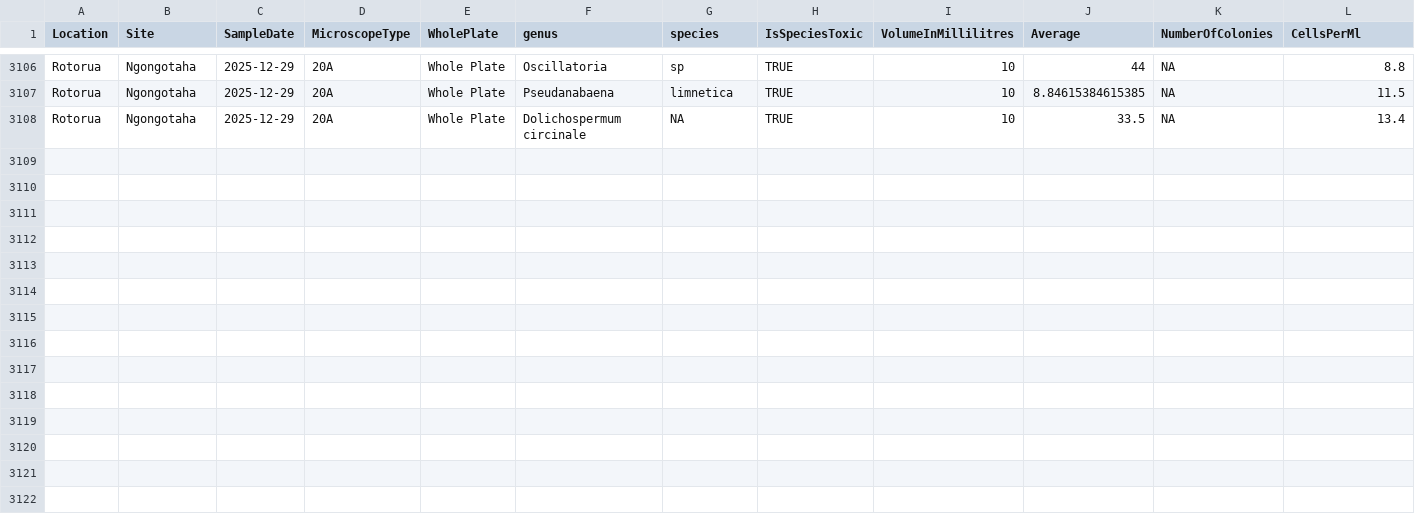
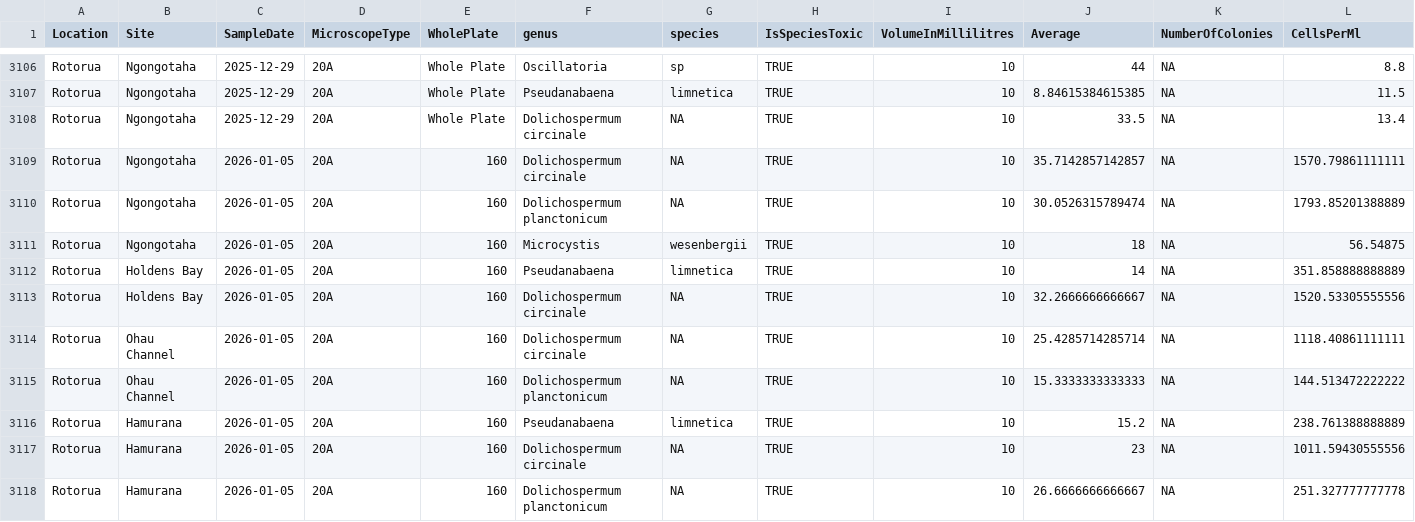
Before and after one commit to wwoelmer/lakecast_rotorua, a CSV file: data/boprc_cyano/boprc_cyano_latest.csv, drawn as a sheet; only a part is shown, gaps mark what is left out; rows hold the shown columns only; the diff names each change by its address in the sheet, - before the commit and + after, or states it on an @@ line.

```diff
--- a/data/boprc_cyano/boprc_cyano_latest.csv
+++ b/data/boprc_cyano/boprc_cyano_latest.csv
+row 3109: Rotorua | Ngongotaha | 2026-01-05 | 20A | 160 | Dolichospermum circinale | NA | TRUE | 10 | 35.7142857142857 | NA | 1570.79861111111
+row 3110: Rotorua | Ngongotaha | 2026-01-05 | 20A | 160 | Dolichospermum planctonicum | NA | TRUE | 10 | 30.0526315789474 | NA | 1793.85201388889
+row 3111: Rotorua | Ngongotaha | 2026-01-05 | 20A | 160 | Microcystis | wesenbergii | TRUE | 10 | 18 | NA | 56.54875
+row 3112: Rotorua | Holdens Bay | 2026-01-05 | 20A | 160 | Pseudanabaena | limnetica | TRUE | 10 | 14 | NA | 351.858888888889
+row 3113: Rotorua | Holdens Bay | 2026-01-05 | 20A | 160 | Dolichospermum circinale | NA | TRUE | 10 | 32.2666666666667 | NA | 1520.53305555556
+row 3114: Rotorua | Ohau Channel | 2026-01-05 | 20A | 160 | Dolichospermum circinale | NA | TRUE | 10 | 25.4285714285714 | NA | 1118.40861111111
+row 3115: Rotorua | Ohau Channel | 2026-01-05 | 20A | 160 | Dolichospermum planctonicum | NA | TRUE | 10 | 15.3333333333333 | NA | 144.513472222222
+row 3116: Rotorua | Hamurana | 2026-01-05 | 20A | 160 | Pseudanabaena | limnetica | TRUE | 10 | 15.2 | NA | 238.761388888889
+row 3117: Rotorua | Hamurana | 2026-01-05 | 20A | 160 | Dolichospermum circinale | NA | TRUE | 10 | 23 | NA | 1011.59430555556
+row 3118: Rotorua | Hamurana | 2026-01-05 | 20A | 160 | Dolichospermum planctonicum | NA | TRUE | 10 | 26.6666666666667 | NA | 251.327777777778
```
